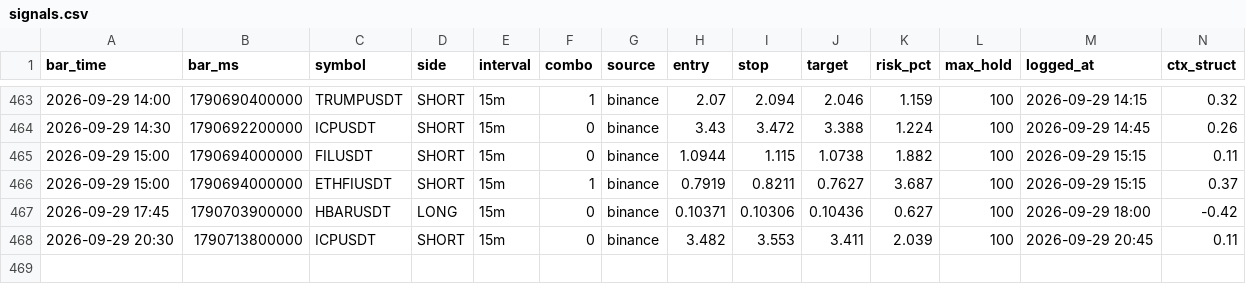
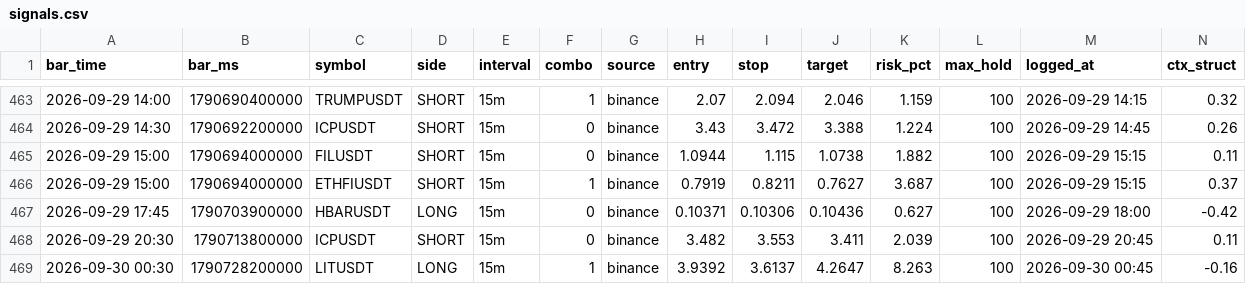
Before and after one commit to igore4eek/oz-scanner, a CSV file: signals.csv, drawn as a sheet; only a part is shown, gaps mark what is left out; rows hold the shown columns only; the diff names each change by its address in the sheet, - before the commit and + after, or states it on an @@ line.

Commit message:
signals 2026-09-30 03:45 local

```diff
--- a/signals.csv
+++ b/signals.csv
+row 469: 2026-09-30 00:30 | 1790728200000 | LITUSDT | LONG | 15m | 1 | binance | 3.9392 | 3.6137 | 4.2647 | 8.263 | 100 | 2026-09-30 00:45 | -0.16
```
Also changed, not shown: 1 other file.
